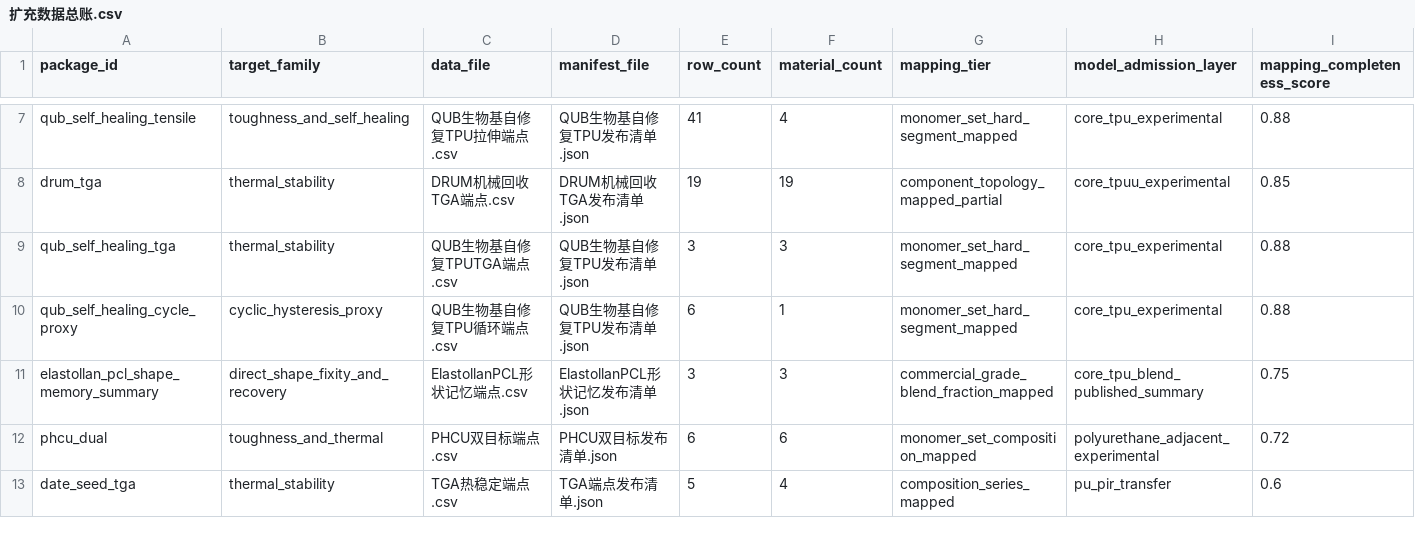
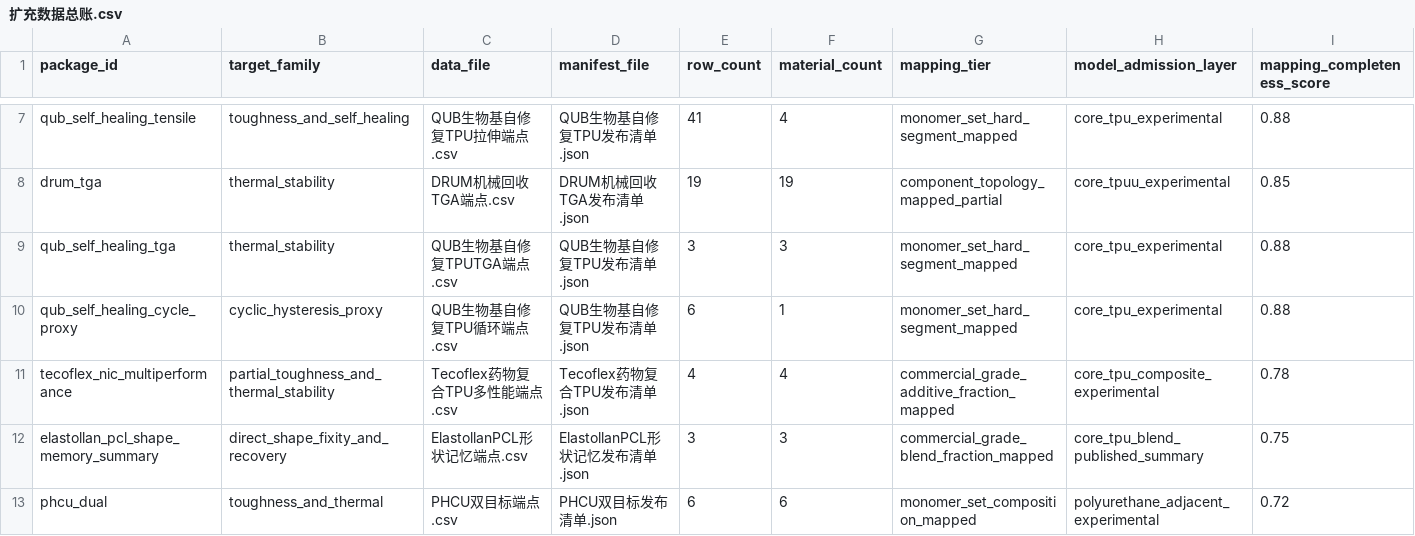
Before and after one commit to fafasco16/TPU-HighThroughput-Screening, a CSV file: 结果/定向筛选/扩充数据总账.csv, drawn as a sheet; only a part is shown, gaps mark what is left out; the shorter side is filled out with more unchanged rows; rows hold the shown columns only; the diff names each change by its address in the sheet, - before the commit and + after, or states it on an @@ line.

```diff
--- a/结果/定向筛选/扩充数据总账.csv
+++ b/结果/定向筛选/扩充数据总账.csv
+row 11: tecoflex_nic_multiperformance | partial_toughness_and_thermal_stability | Tecoflex药物复合TPU多性能端点.csv | Tecoflex药物复合TPU发布清单.json | 4 | 4 | commercial_grade_additive_fraction_mapped | core_tpu_composite_experimental | 0.78
```
Also changed, not shown: 结果/定向筛选/多目标材料索引.csv, 结果/定向筛选/本地扩库队列.csv, 21 other files.
